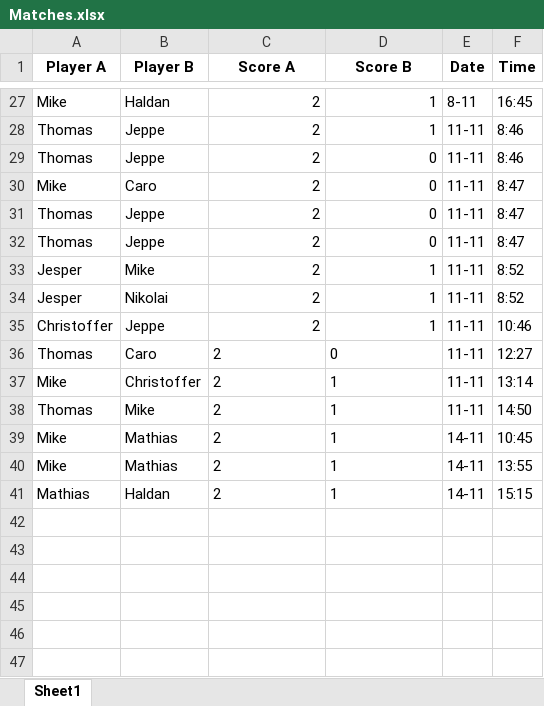
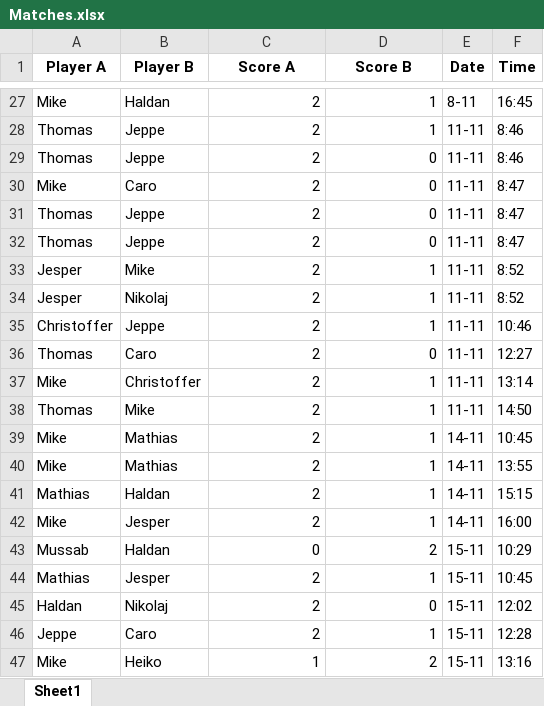
Before and after one commit to EmilHaldan/Bordtennis-EloRankings, an Excel workbook: Matches.xlsx, sheet Sheet1, drawn as a sheet; only a part is shown, gaps mark what is left out; values as stored, in another font and other column widths than the file's, no borders; the diff names each change by its address in the sheet, - before the commit and + after, or states it on an @@ line.

```diff
--- a/Matches.xlsx (sheet Sheet1)
+++ b/Matches.xlsx (sheet Sheet1)
-B34 (Player B): Nikolai
+B34 (Player B): Nikolaj
-C36:D41 alignment: left
+C36:D41 alignment: right
+row 42: Mike | Jesper | 2 | 1 | 14-11 | 16:00
+row 43: Mussab | Haldan | 0 | 2 | 15-11 | 10:29
+row 44: Mathias | Jesper | 2 | 1 | 15-11 | 10:45
+row 45: Haldan | Nikolaj | 2 | 0 | 15-11 | 12:02
+row 46: Jeppe | Caro | 2 | 1 | 15-11 | 12:28
+row 47: Mike | Heiko | 1 | 2 | 15-11 | 13:16
```
Also changed, not shown: Players_rating.xlsx, Players_rating_history.xlsx, 5 other files.
